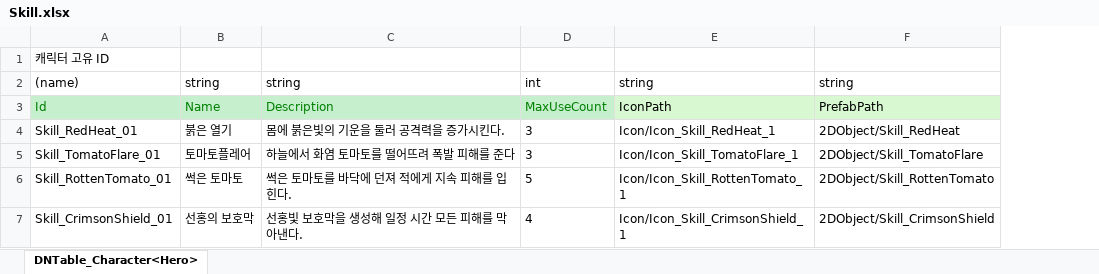
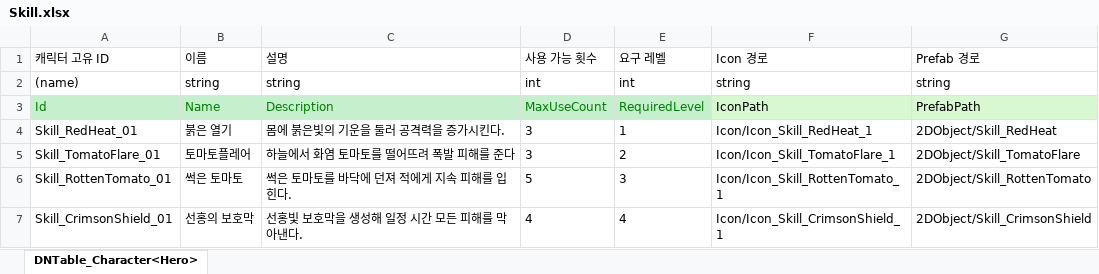
Before and after one commit to Mara41-9/2DProject, an Excel workbook: JsonConverter/ExcelFiles/Skill.xlsx, sheet DNTable_Character<Hero>, drawn as a sheet; values as stored, in another font and other column widths than the file's, no borders; addresses are those after the commit; the diff names each change by its address in the sheet, - before the commit and + after, or states it on an @@ line.

Commit message:
[Add - Skill Data] RequiredLevel 데이터 필드 추가

```diff
--- a/JsonConverter/ExcelFiles/Skill.xlsx (sheet DNTable_Character<Hero>)
+++ b/JsonConverter/ExcelFiles/Skill.xlsx (sheet DNTable_Character<Hero>)
+column E (요구 레벨), rows 2-7: int | RequiredLevel | 1 | 2 | 3 | 4
-B1: (empty)
+B1: 이름
-C1: (empty)
+C1: 설명
-D1: (empty)
+D1: 사용 가능 횟수
-F1: (empty)
+F1: Icon 경로
-G1: (empty)
+G1: Prefab 경로
```
Also changed, not shown: 1 other file.
